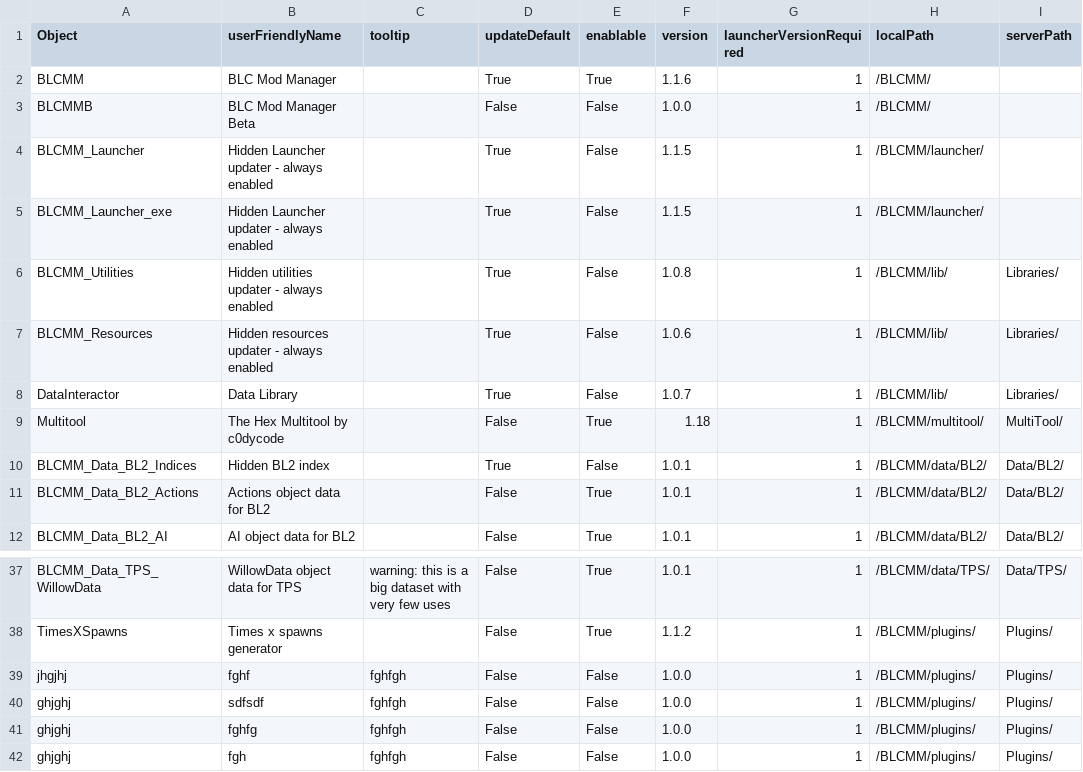
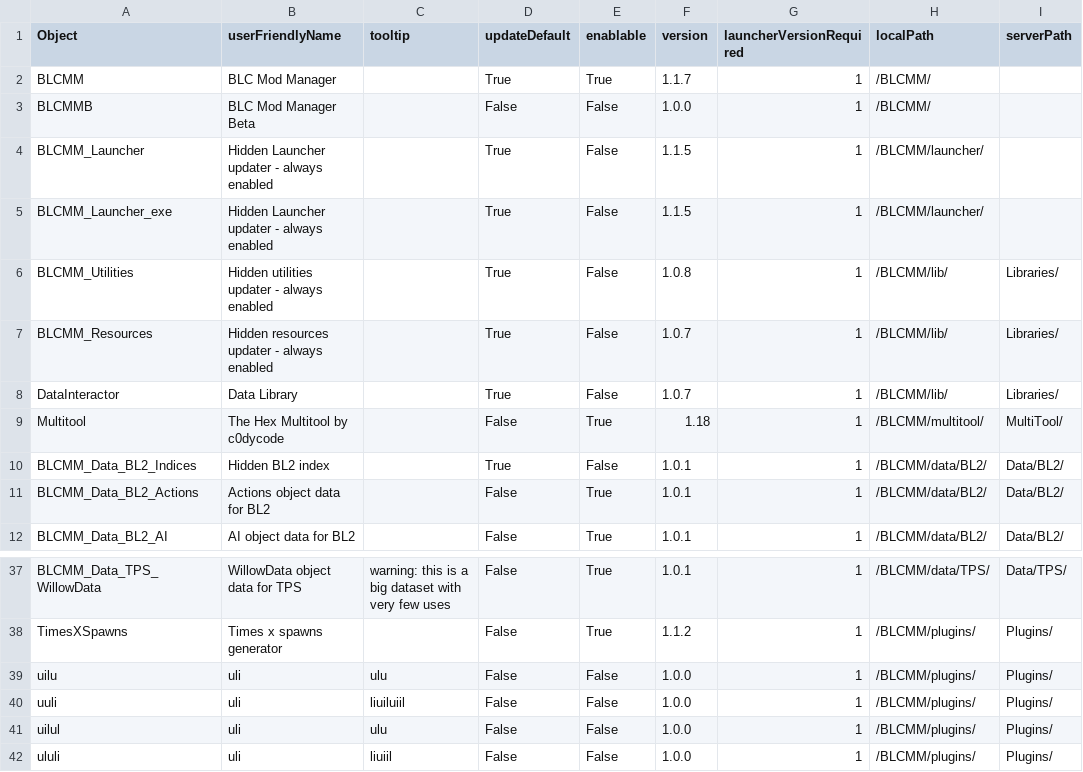
Before and after one commit to LightChaosman/BLCMods-Manager, a CSV file: Versions/settings.private.csv, drawn as a sheet; only a part is shown, gaps mark what is left out; the diff names each change by its address in the sheet, - before the commit and + after, or states it on an @@ line.

Commit message:
1.1.7 to private

```diff
--- a/Versions/settings.private.csv
+++ b/Versions/settings.private.csv
-F2 (version): 1.1.6
+F2 (version): 1.1.7
-F7 (version): 1.0.6
+F7 (version): 1.0.7
-A39 (Object): jhgjhj
+A39 (Object): uilu
-B39 (userFriendlyName): fghf
+B39 (userFriendlyName): uli
-C39 (tooltip): fghfgh
+C39 (tooltip): ulu
-A40 (Object): ghjghj
+A40 (Object): uuli
-B40 (userFriendlyName): sdfsdf
+B40 (userFriendlyName): uli
-C40 (tooltip): fghfgh
+C40 (tooltip): liuiluiil
-A41 (Object): ghjghj
+A41 (Object): uilul
-B41 (userFriendlyName): fghfg
+B41 (userFriendlyName): uli
-C41 (tooltip): fghfgh
+C41 (tooltip): ulu
-A42 (Object): ghjghj
+A42 (Object): ululi
-B42 (userFriendlyName): fgh
+B42 (userFriendlyName): uli
-C42 (tooltip): fghfgh
+C42 (tooltip): liuiil
```
Also changed, not shown: 2 other files.
